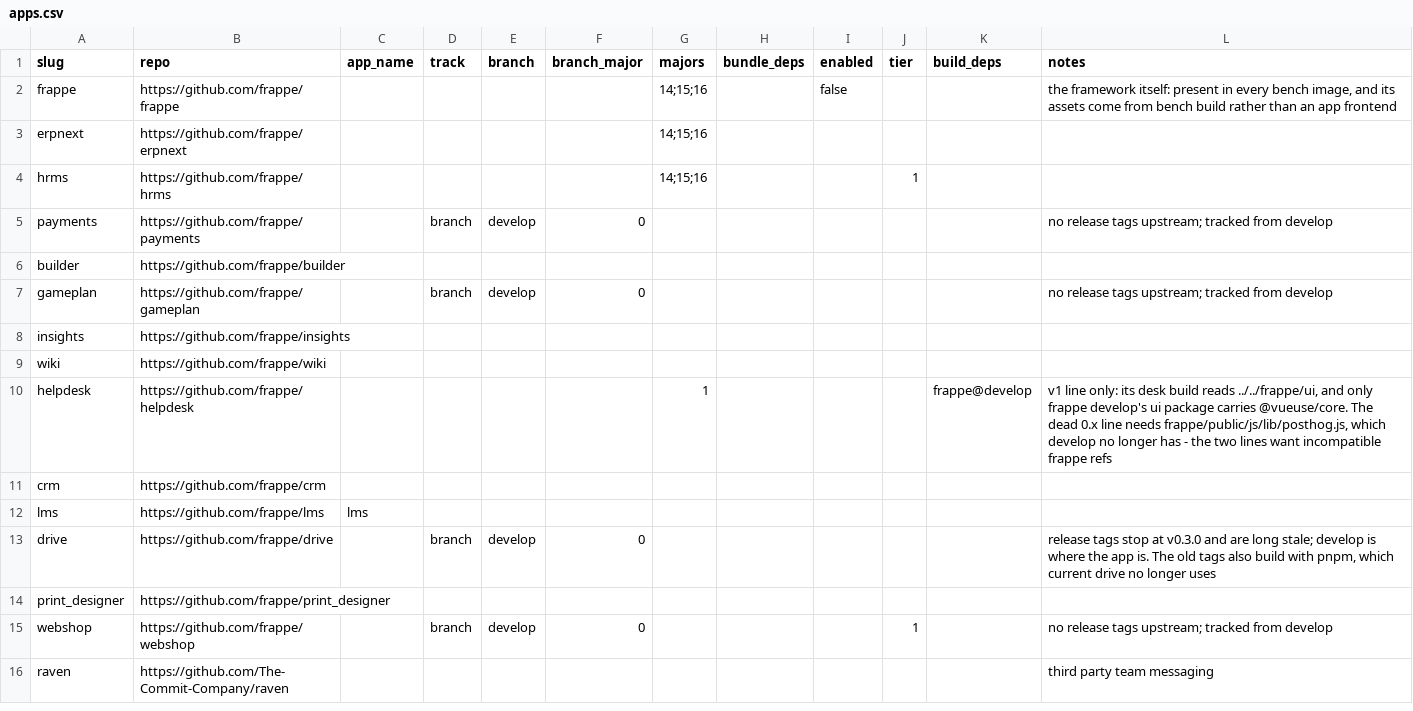
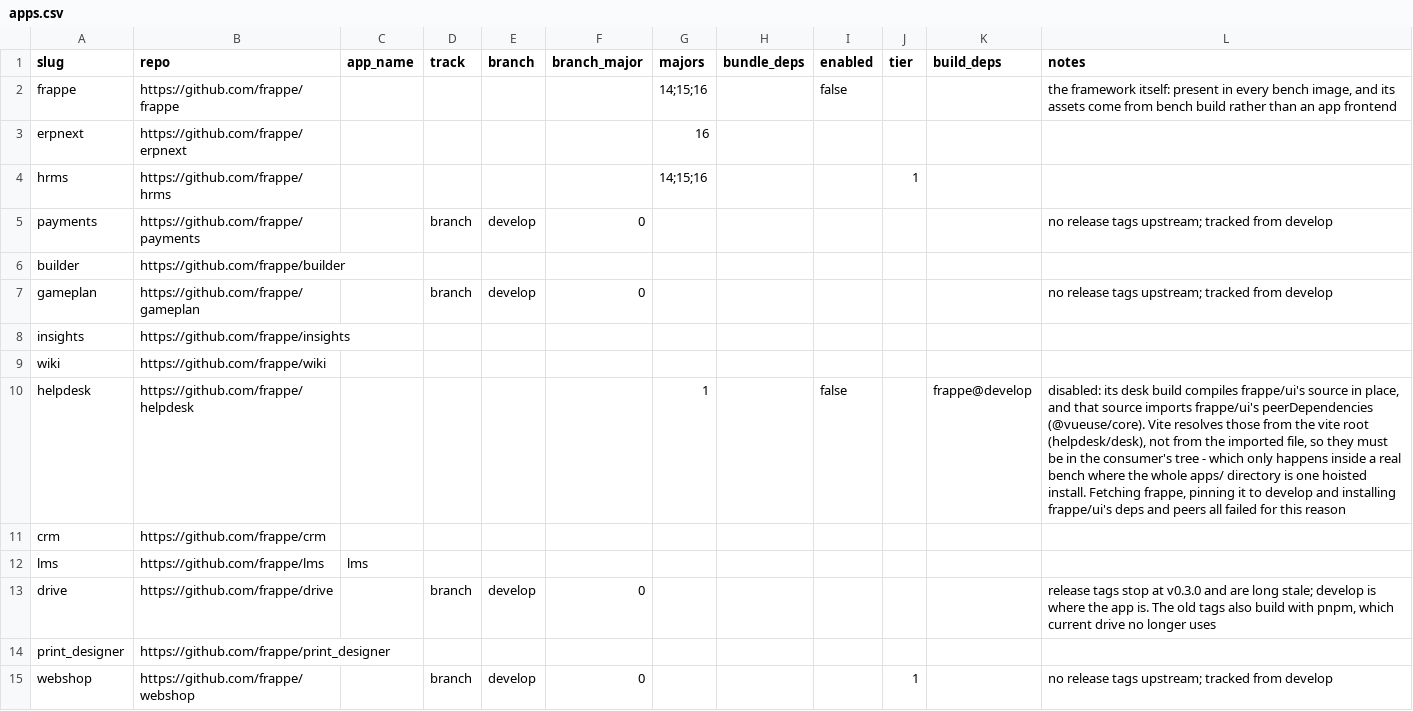
Before and after one commit to vyogotech/fpm, a CSV file: catalog/apps.csv, drawn as a sheet; only a part is shown; the shorter side is filled out with more unchanged rows.

Commit message:
fix: isolate Yarn packageManager traversal, add PEP 600 wheel platform tags, restrict erpnext to v16

```diff
--- a/catalog/apps.csv
+++ b/catalog/apps.csv
@@ -2,3 +2,3 @@ slug,repo,app_name,track,branch,branch_major,majors,bundle_deps,enabled,tier,bui
 frappe,https://github.com/frappe/frappe,,,,,14;15;16,,false,,,"the framework itself: present in every bench image, and its assets come from bench build rather than an app frontend"
-erpnext,https://github.com/frappe/erpnext,,,,,14;15;16,,,,,
+erpnext,https://github.com/frappe/erpnext,,,,,16,,,,,
 hrms,https://github.com/frappe/hrms,,,,,14;15;16,,,1,,
@@ -9,3 +9,3 @@ insights,https://github.com/frappe/insights,,,,,,,,,,
 wiki,https://github.com/frappe/wiki,,,,,,,,,,
-helpdesk,https://github.com/frappe/helpdesk,,,,,1,,,,frappe@develop,"v1 line only: its desk build reads ../../frappe/ui, and only frappe develop's ui package carries @vueuse/core. The dead 0.x line needs frappe/public/js/lib/posthog.js, which develop no longer has - the two lines want incompatible frappe refs"
+helpdesk,https://github.com/frappe/helpdesk,,,,,1,,false,,frappe@develop,"disabled: its desk build compiles frappe/ui's source in place, and that source imports frappe/ui's peerDependencies (@vueuse/core). Vite resolves those from the vite root (helpdesk/desk), not from the imported file, so they must be in the consumer's tree - which only happens inside a real bench where the whole apps/ directory is one hoisted install. Fetching frappe, pinning it to develop and installing frappe/ui's deps and peers all failed for this reason"
 crm,https://github.com/frappe/crm,,,,,,,,,,
```
Also changed, not shown: 2 other files.
